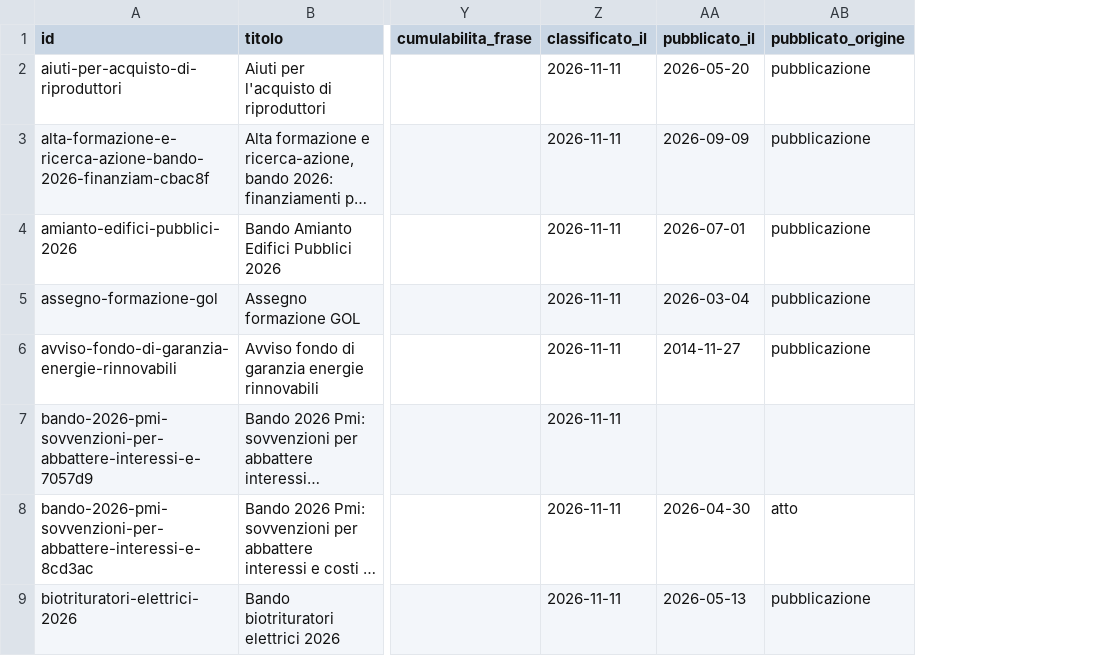
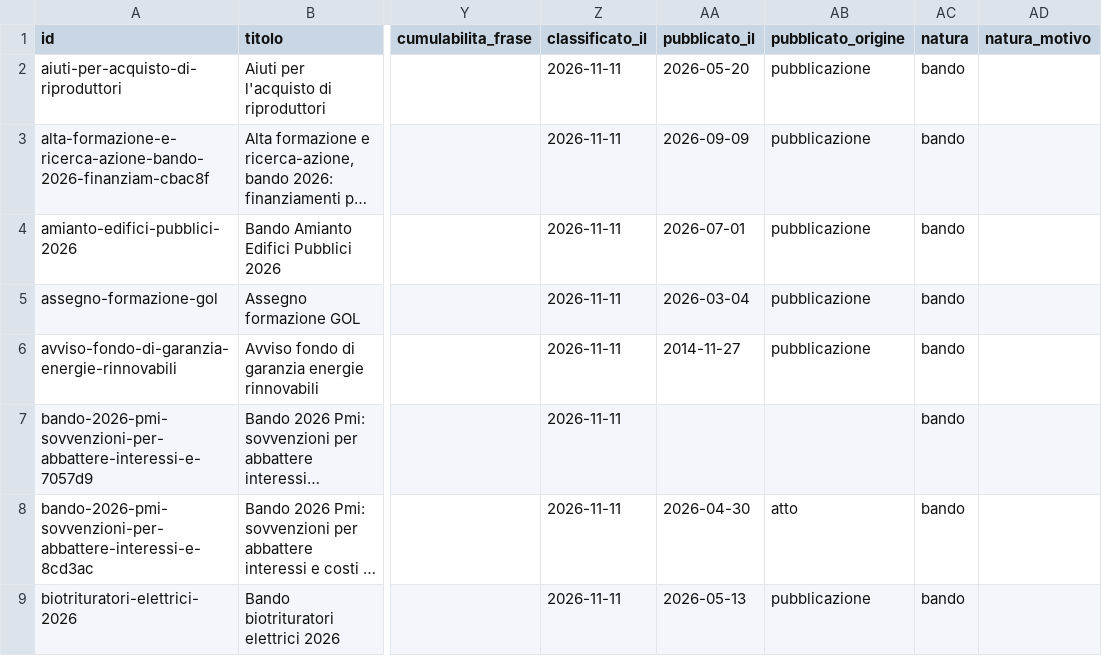
Before and after one commit to Pbpiombo/rag-bandi-comunali, a CSV file: data/processed/bandi.csv, drawn as a sheet; only a part is shown, gaps mark what is left out; long unchanged cells end in …; the diff covers the shown part only; the diff names each change by its address in the sheet, - before the commit and + after, or states it on an @@ line.

Commit message:
Non bandi marcati con la colonna natura ed esclusi dalle opportunità, senza cancellarli

```diff
--- a/data/processed/bandi.csv
+++ b/data/processed/bandi.csv
+column AC (natura), rows 2-9: all bando
+column AD (natura_motivo), empty
```
Also changed, not shown: 3 edited cells elsewhere in this file, 12 other files.
